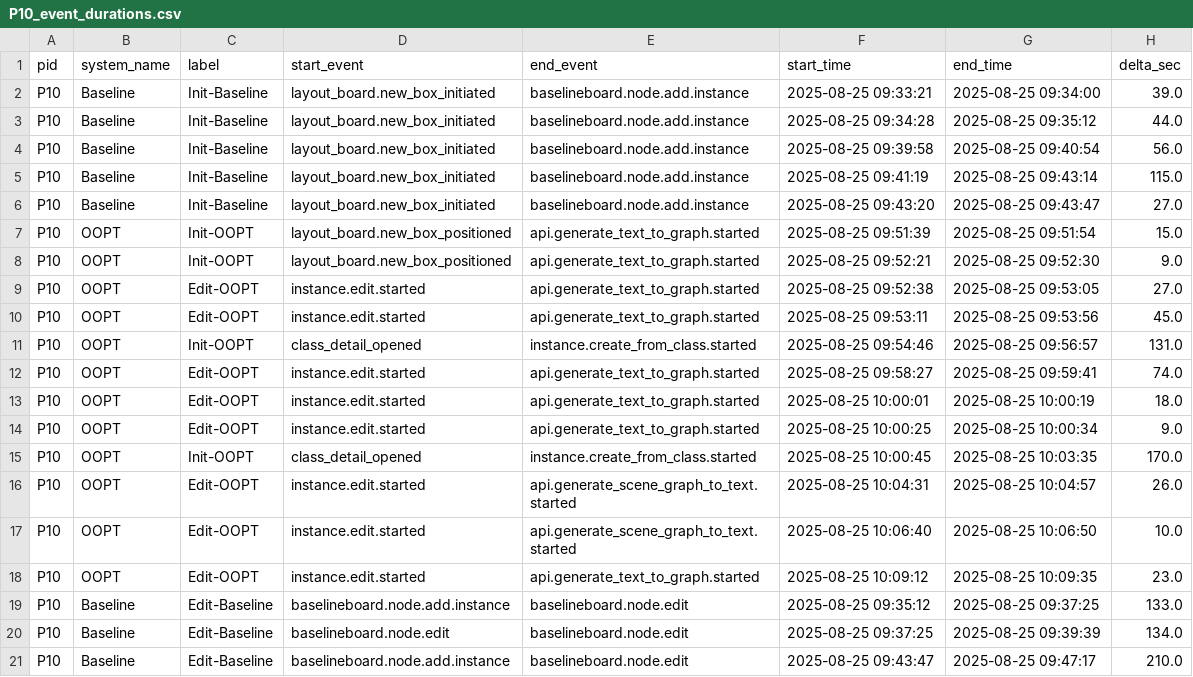
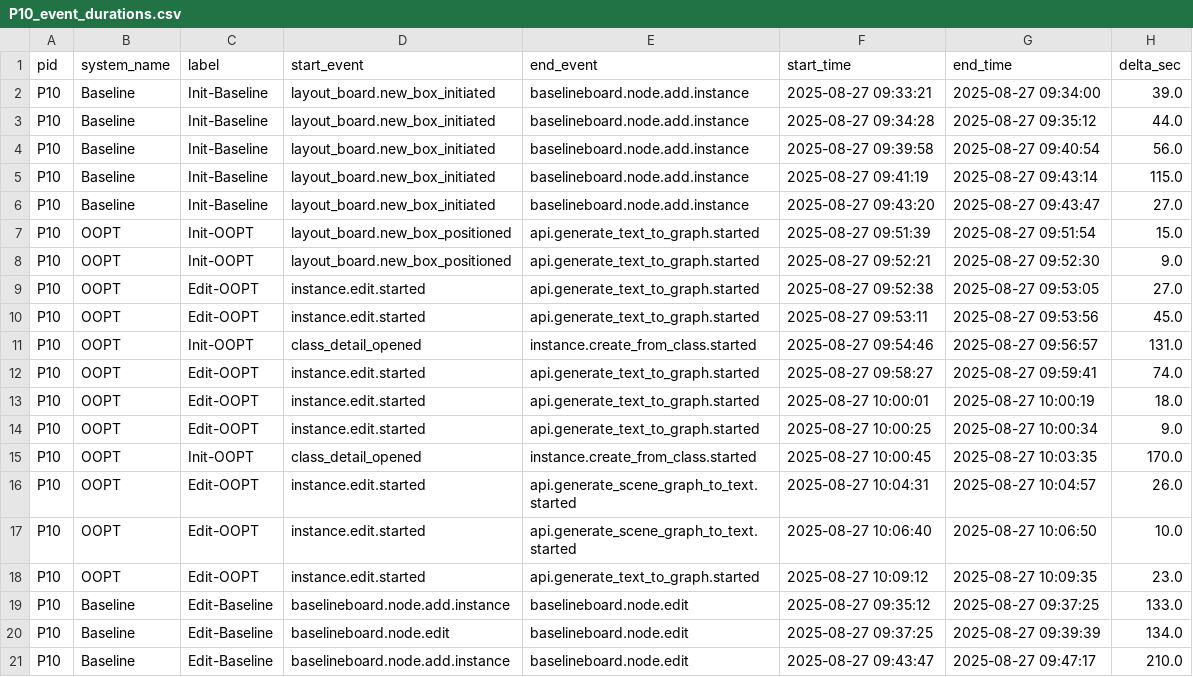
Before and after one commit to ZzeongB/OOPT_result, a CSV file: csv/P10_event_durations.csv, drawn as a sheet.

```diff
--- a/csv/P10_event_durations.csv
+++ b/csv/P10_event_durations.csv
@@ -1,21 +1,21 @@
 pid,system_name,label,start_event,end_event,start_time,end_time,delta_sec
-P10,Baseline,Init-Baseline,layout_board.new_box_initiated,baselineboard.node.add.instance,2025-08-25 09:33:21,2025-08-25 09:34:00,39.0
-P10,Baseline,Init-Baseline,layout_board.new_box_initiated,baselineboard.node.add.instance,2025-08-25 09:34:28,2025-08-25 09:35:12,44.0
-P10,Baseline,Init-Baseline,layout_board.new_box_initiated,baselineboard.node.add.instance,2025-08-25 09:39:58,2025-08-25 09:40:54,56.0
-P10,Baseline,Init-Baseline,layout_board.new_box_initiated,baselineboard.node.add.instance,2025-08-25 09:41:19,2025-08-25 09:43:14,115.0
-P10,Baseline,Init-Baseline,layout_board.new_box_initiated,baselineboard.node.add.instance,2025-08-25 09:43:20,2025-08-25 09:43:47,27.0
-P10,OOPT,Init-OOPT,layout_board.new_box_positioned,api.generate_text_to_graph.started,2025-08-25 09:51:39,2025-08-25 09:51:54,15.0
-P10,OOPT,Init-OOPT,layout_board.new_box_positioned,api.generate_text_to_graph.started,2025-08-25 09:52:21,2025-08-25 09:52:30,9.0
-P10,OOPT,Edit-OOPT,instance.edit.started,api.generate_text_to_graph.started,2025-08-25 09:52:38,2025-08-25 09:53:05,27.0
-P10,OOPT,Edit-OOPT,instance.edit.started,api.generate_text_to_graph.started,2025-08-25 09:53:11,2025-08-25 09:53:56,45.0
-P10,OOPT,Init-OOPT,class_detail_opened,instance.create_from_class.started,2025-08-25 09:54:46,2025-08-25 09:56:57,131.0
-P10,OOPT,Edit-OOPT,instance.edit.started,api.generate_text_to_graph.started,2025-08-25 09:58:27,2025-08-25 09:59:41,74.0
-P10,OOPT,Edit-OOPT,instance.edit.started,api.generate_text_to_graph.started,2025-08-25 10:00:01,2025-08-25 10:00:19,18.0
-P10,OOPT,Edit-OOPT,instance.edit.started,api.generate_text_to_graph.started,2025-08-25 10:00:25,2025-08-25 10:00:34,9.0
-P10,OOPT,Init-OOPT,class_detail_opened,instance.create_from_class.started,2025-08-25 10:00:45,2025-08-25 10:03:35,170.0
-P10,OOPT,Edit-OOPT,instance.edit.started,api.generate_scene_graph_to_text.started,2025-08-25 10:04:31,2025-08-25 10:04:57,26.0
-P10,OOPT,Edit-OOPT,instance.edit.started,api.generate_scene_graph_to_text.started,2025-08-25 10:06:40,2025-08-25 10:06:50,10.0
-P10,OOPT,Edit-OOPT,instance.edit.started,api.generate_text_to_graph.started,2025-08-25 10:09:12,2025-08-25 10:09:35,23.0
-P10,Baseline,Edit-Baseline,baselineboard.node.add.instance,baselineboard.node.edit,2025-08-25 09:35:12,2025-08-25 09:37:25,133.0
-P10,Baseline,Edit-Baseline,baselineboard.node.edit,baselineboard.node.edit,2025-08-25 09:37:25,2025-08-25 09:39:39,134.0
-P10,Baseline,Edit-Baseline,baselineboard.node.add.instance,baselineboard.node.edit,2025-08-25 09:43:47,2025-08-25 09:47:17,210.0
+P10,Baseline,Init-Baseline,layout_board.new_box_initiated,baselineboard.node.add.instance,2025-08-27 09:33:21,2025-08-27 09:34:00,39.0
+P10,Baseline,Init-Baseline,layout_board.new_box_initiated,baselineboard.node.add.instance,2025-08-27 09:34:28,2025-08-27 09:35:12,44.0
+P10,Baseline,Init-Baseline,layout_board.new_box_initiated,baselineboard.node.add.instance,2025-08-27 09:39:58,2025-08-27 09:40:54,56.0
+P10,Baseline,Init-Baseline,layout_board.new_box_initiated,baselineboard.node.add.instance,2025-08-27 09:41:19,2025-08-27 09:43:14,115.0
+P10,Baseline,Init-Baseline,layout_board.new_box_initiated,baselineboard.node.add.instance,2025-08-27 09:43:20,2025-08-27 09:43:47,27.0
+P10,OOPT,Init-OOPT,layout_board.new_box_positioned,api.generate_text_to_graph.started,2025-08-27 09:51:39,2025-08-27 09:51:54,15.0
+P10,OOPT,Init-OOPT,layout_board.new_box_positioned,api.generate_text_to_graph.started,2025-08-27 09:52:21,2025-08-27 09:52:30,9.0
+P10,OOPT,Edit-OOPT,instance.edit.started,api.generate_text_to_graph.started,2025-08-27 09:52:38,2025-08-27 09:53:05,27.0
+P10,OOPT,Edit-OOPT,instance.edit.started,api.generate_text_to_graph.started,2025-08-27 09:53:11,2025-08-27 09:53:56,45.0
+P10,OOPT,Init-OOPT,class_detail_opened,instance.create_from_class.started,2025-08-27 09:54:46,2025-08-27 09:56:57,131.0
+P10,OOPT,Edit-OOPT,instance.edit.started,api.generate_text_to_graph.started,2025-08-27 09:58:27,2025-08-27 09:59:41,74.0
+P10,OOPT,Edit-OOPT,instance.edit.started,api.generate_text_to_graph.started,2025-08-27 10:00:01,2025-08-27 10:00:19,18.0
+P10,OOPT,Edit-OOPT,instance.edit.started,api.generate_text_to_graph.started,2025-08-27 10:00:25,2025-08-27 10:00:34,9.0
+P10,OOPT,Init-OOPT,class_detail_opened,instance.create_from_class.started,2025-08-27 10:00:45,2025-08-27 10:03:35,170.0
+P10,OOPT,Edit-OOPT,instance.edit.started,api.generate_scene_graph_to_text.started,2025-08-27 10:04:31,2025-08-27 10:04:57,26.0
+P10,OOPT,Edit-OOPT,instance.edit.started,api.generate_scene_graph_to_text.started,2025-08-27 10:06:40,2025-08-27 10:06:50,10.0
+P10,OOPT,Edit-OOPT,instance.edit.started,api.generate_text_to_graph.started,2025-08-27 10:09:12,2025-08-27 10:09:35,23.0
+P10,Baseline,Edit-Baseline,baselineboard.node.add.instance,baselineboard.node.edit,2025-08-27 09:35:12,2025-08-27 09:37:25,133.0
+P10,Baseline,Edit-Baseline,baselineboard.node.edit,baselineboard.node.edit,2025-08-27 09:37:25,2025-08-27 09:39:39,134.0
+P10,Baseline,Edit-Baseline,baselineboard.node.add.instance,baselineboard.node.edit,2025-08-27 09:43:47,2025-08-27 09:47:17,210.0
```
Also changed, not shown: csv/P11_event_durations.csv, csv/P12_event_durations.csv, 12 other files.
